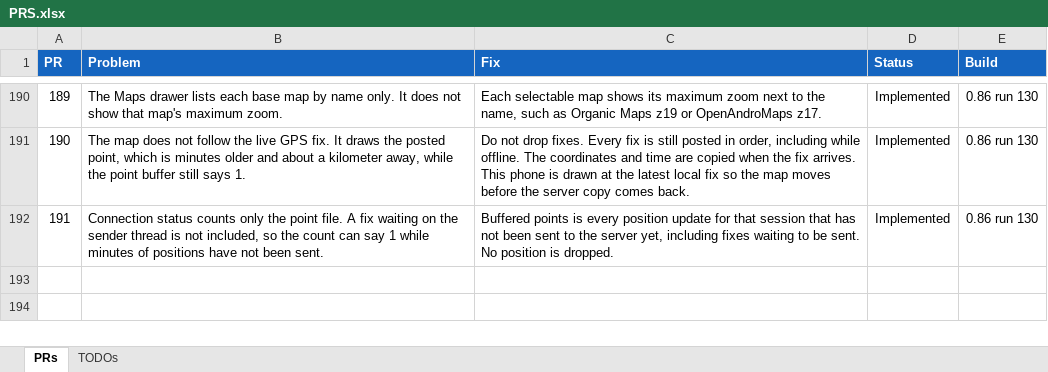
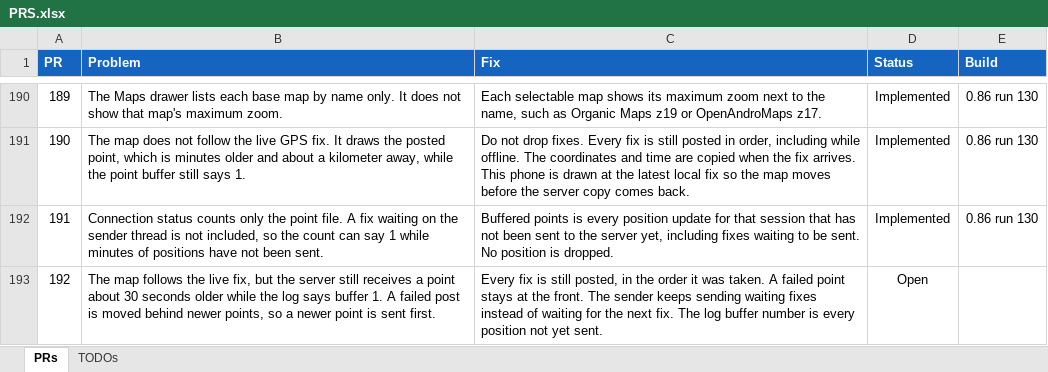
Before and after one commit to jonopelgt/NextcloudPhoneTrack, an Excel workbook: PRS.xlsx, sheet PRs, drawn as a sheet; only a part is shown, gaps mark what is left out; values as stored, in another font and other column widths than the file's, no borders; conditional formats not drawn; the diff names each change by its address in the sheet, - before the commit and + after, or states it on an @@ line.

Commit message:
File PR 192: post the backlog in order
A failed send is moved behind newer points. Not implemented.

```diff
--- a/PRS.xlsx (sheet PRs)
+++ b/PRS.xlsx (sheet PRs)
+row 193: 192 | The map follows the live fix, but the server still receives a point about 30 seconds older while the log says buffer 1. A failed post is moved behind newer points, so a newer point is sent first. | Every fix is still posted, in the order it was taken. A failed point stays at the front. The sender keeps sending waiting fixes instead of waiting for the next fix. The log buffer number is every position not yet sent. | Open
```
